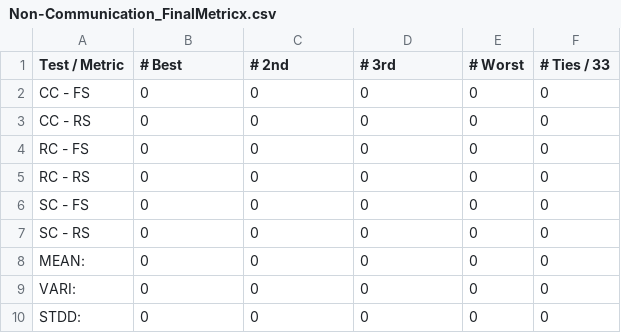
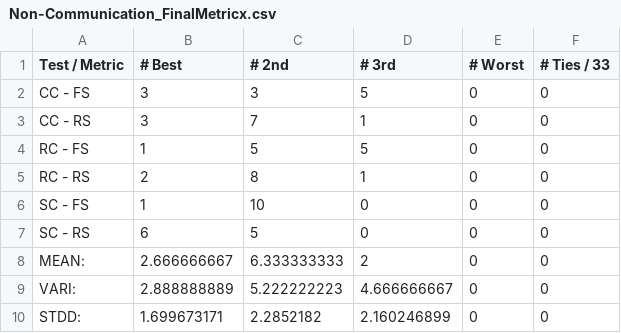
Before and after one commit to mholman5721/Agent_Communication, a CSV file: Data/Graphs_And_Collated_Data/mean_time/Non-Communication_FinalMetricx.csv, drawn as a sheet.

```diff
--- a/Data/Graphs_And_Collated_Data/mean_time/Non-Communication_FinalMetricx.csv
+++ b/Data/Graphs_And_Collated_Data/mean_time/Non-Communication_FinalMetricx.csv
@@ -1,10 +1,10 @@
 Test / Metric,# Best,# 2nd,# 3rd,# Worst,# Ties / 33
-CC - FS,0,0,0,0,0
-CC - RS,0,0,0,0,0
-RC - FS,0,0,0,0,0
-RC - RS,0,0,0,0,0
-SC - FS,0,0,0,0,0
-SC - RS,0,0,0,0,0
-MEAN:,0,0,0,0,0
-VARI:,0,0,0,0,0
-STDD:,0,0,0,0,0
+CC - FS,3,3,5,0,0
+CC - RS,3,7,1,0,0
+RC - FS,1,5,5,0,0
+RC - RS,2,8,1,0,0
+SC - FS,1,10,0,0,0
+SC - RS,6,5,0,0,0
+MEAN:,2.666666667,6.333333333,2,0,0
+VARI:,2.888888889,5.222222223,4.666666667,0,0
+STDD:,1.699673171,2.2852182,2.160246899,0,0
```
Also changed, not shown: Data/Graphs_And_Collated_Data/mean_non_productive_time/Brute-Force_Detecting_FinalMetricx.csv, Data/Graphs_And_Collated_Data/mean_non_productive_time/Brute-Force_Non-Detecting_FinalMetricx.csv, 56 other files.
